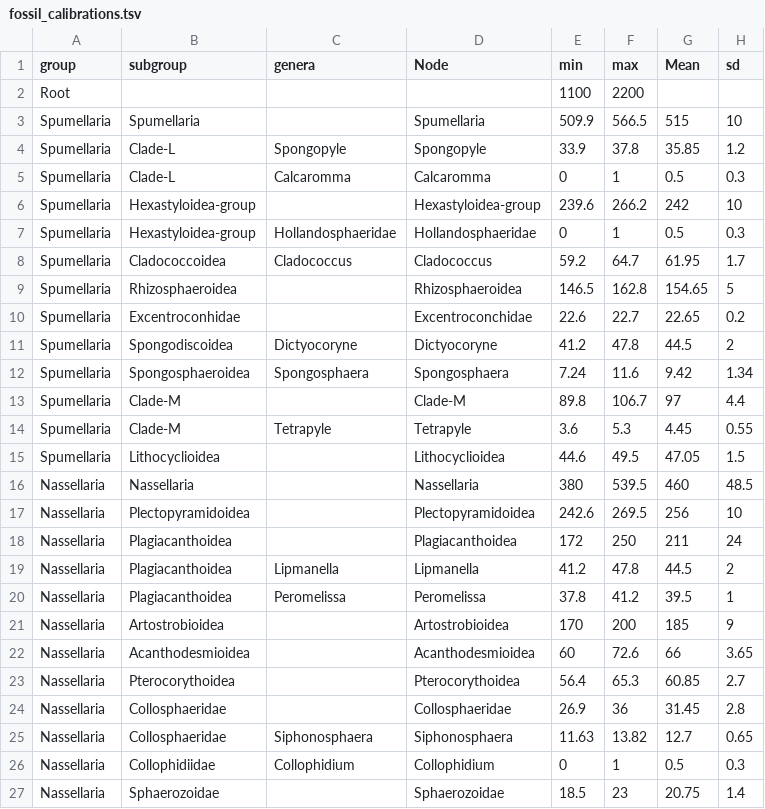
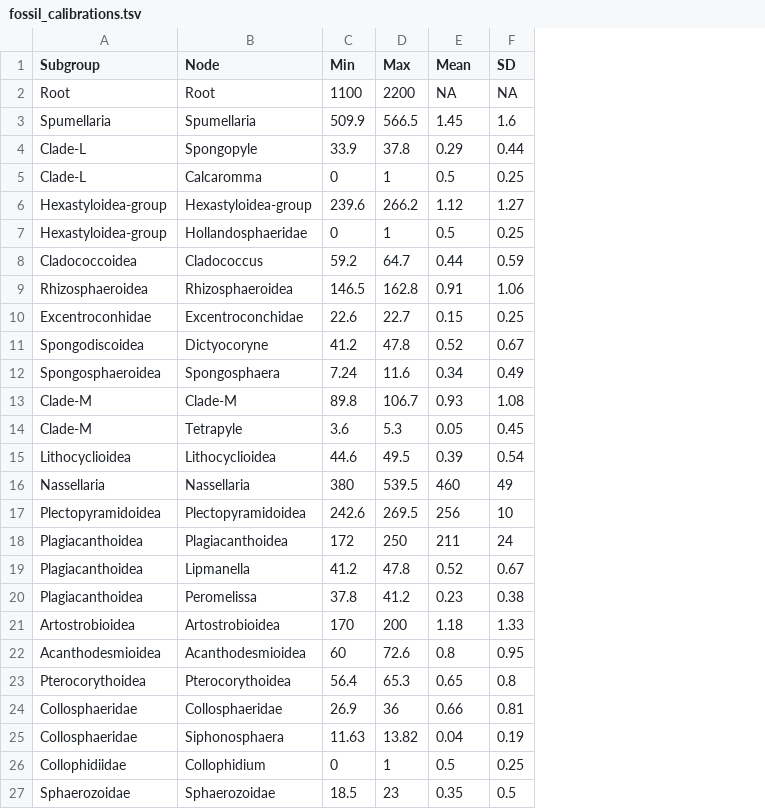
Before and after one commit to MiguelMSandin/radiolaria, a TSV file: resources/molClock/fossil_calibrations.tsv, drawn as a sheet; removed rows and columns are numbered as before the commit, all else as after; the diff names each change by its address in the sheet, - before the commit and + after, or states it on an @@ line.

Commit message:
Add files via upload

```diff
--- a/resources/molClock/fossil_calibrations.tsv
+++ b/resources/molClock/fossil_calibrations.tsv
-column A (group), rows 3-27: Spumellaria | Spumellaria | Spumellaria | Spumellaria | Spumellaria | Spumellaria | Spumellaria | Spumellaria | Spumellaria | Spumellaria | Spumellaria | Spumellaria | Spumellaria | Nassellaria | Nassellaria | Nassellaria | Nassellaria | Nassellaria | Nassellaria | Nassellaria | Nassellaria | Nassellaria | Nassellaria | Nassellaria | Nassellaria
-column C (genera), rows 4-26: Spongopyle | Calcaromma |  | Hollandosphaeridae | Cladococcus |  |  | Dictyocoryne | Spongosphaera |  | Tetrapyle |  |  |  |  | Lipmanella | Peromelissa |  |  |  |  | Siphonosphaera | Collophidium
-column H (sd), rows 3-27: 10 | 1.2 | 0.3 | 10 | 0.3 | 1.7 | 5 | 0.2 | 2 | 1.34 | 4.4 | 0.55 | 1.5 | 48.5 | 10 | 24 | 2 | 1 | 9 | 3.65 | 2.7 | 2.8 | 0.65 | 0.3 | 1.4
+column F (SD), rows 3-27: 1.6 | 0.44 | 0.25 | 1.27 | 0.25 | 0.59 | 1.06 | 0.25 | 0.67 | 0.49 | 1.08 | 0.45 | 0.54 | 49 | 10 | 24 | 0.67 | 0.38 | 1.33 | 0.95 | 0.8 | 0.81 | 0.19 | 0.25 | 0.5
-A1: subgroup
+A1: Subgroup
-C1: min
+C1: Min
-D1: max
+D1: Max
-row 2: Root |  |  |  | 1100 | 2200
+row 2: Root | Root | 1100 | 2200 | NA | NA
-E3 (Mean): 515
+E3 (Mean): 1.45
-E4 (Mean): 35.85
+E4 (Mean): 0.29
-E6 (Mean): 242
+E6 (Mean): 1.12
-E8 (Mean): 61.95
+E8 (Mean): 0.44
-E9 (Mean): 154.65
+E9 (Mean): 0.91
-E10 (Mean): 22.65
+E10 (Mean): 0.15
-E11 (Mean): 44.5
+E11 (Mean): 0.52
-E12 (Mean): 9.42
+E12 (Mean): 0.34
-E13 (Mean): 97
+E13 (Mean): 0.93
-E14 (Mean): 4.45
+E14 (Mean): 0.05
-E15 (Mean): 47.05
+E15 (Mean): 0.39
-E19 (Mean): 44.5
+E19 (Mean): 0.52
-E20 (Mean): 39.5
+E20 (Mean): 0.23
-E21 (Mean): 185
+E21 (Mean): 1.18
-E22 (Mean): 66
+E22 (Mean): 0.8
-E23 (Mean): 60.85
+E23 (Mean): 0.65
-E24 (Mean): 31.45
+E24 (Mean): 0.66
-E25 (Mean): 12.7
+E25 (Mean): 0.04
-E27 (Mean): 20.75
+E27 (Mean): 0.35
```
